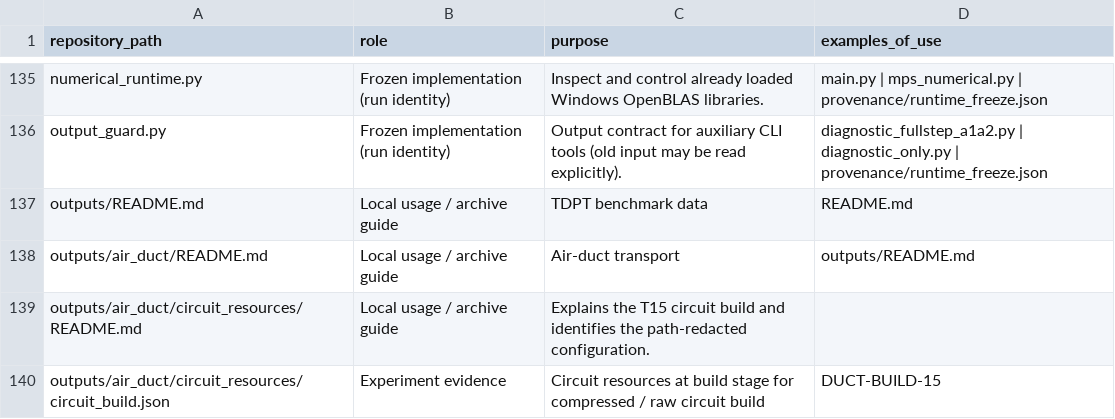
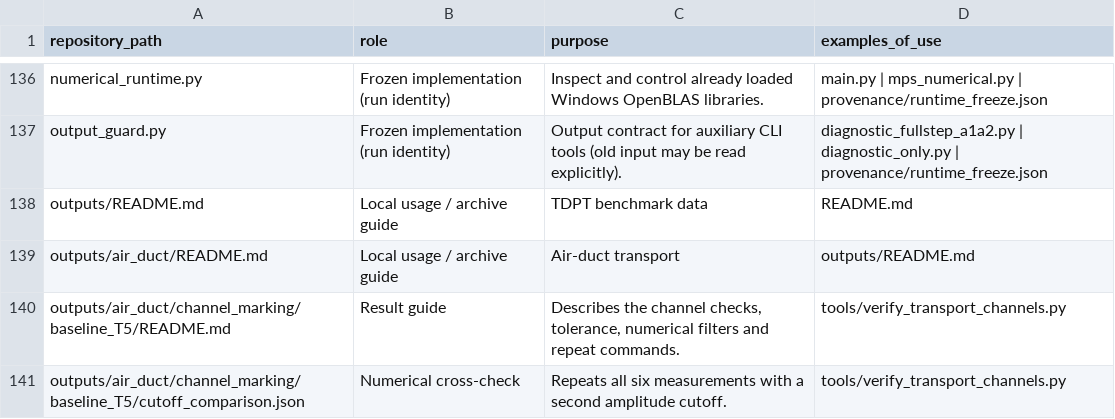
Before and after one commit to dianshanqing/TDPT, a CSV file: provenance/file_roles.csv, drawn as a sheet; only a part is shown, gaps mark what is left out; the shorter side is filled out with more unchanged rows; the diff covers the shown part only.

```diff
--- a/provenance/file_roles.csv
+++ b/provenance/file_roles.csv
@@ -138 +139,3 @@ outputs/README.md,Local usage / archive guide,TDPT benchmark data,README.md
 outputs/air_duct/README.md,Local usage / archive guide,Air-duct transport,outputs/README.md
+outputs/air_duct/channel_marking/baseline_T5/README.md,Result guide,"Describes the channel checks, tolerance, numerical filters and repeat commands.",tools/verify_transport_channels.py
+outputs/air_duct/channel_marking/baseline_T5/cutoff_comparison.json,Numerical cross-check,Repeats all six measurements with a second amplitude cutoff.,tools/verify_transport_channels.py
```
Also changed, not shown: 11 added rows elsewhere in this file, outputs/evidence_index.csv, provenance/source_files.csv, 23 other files.
